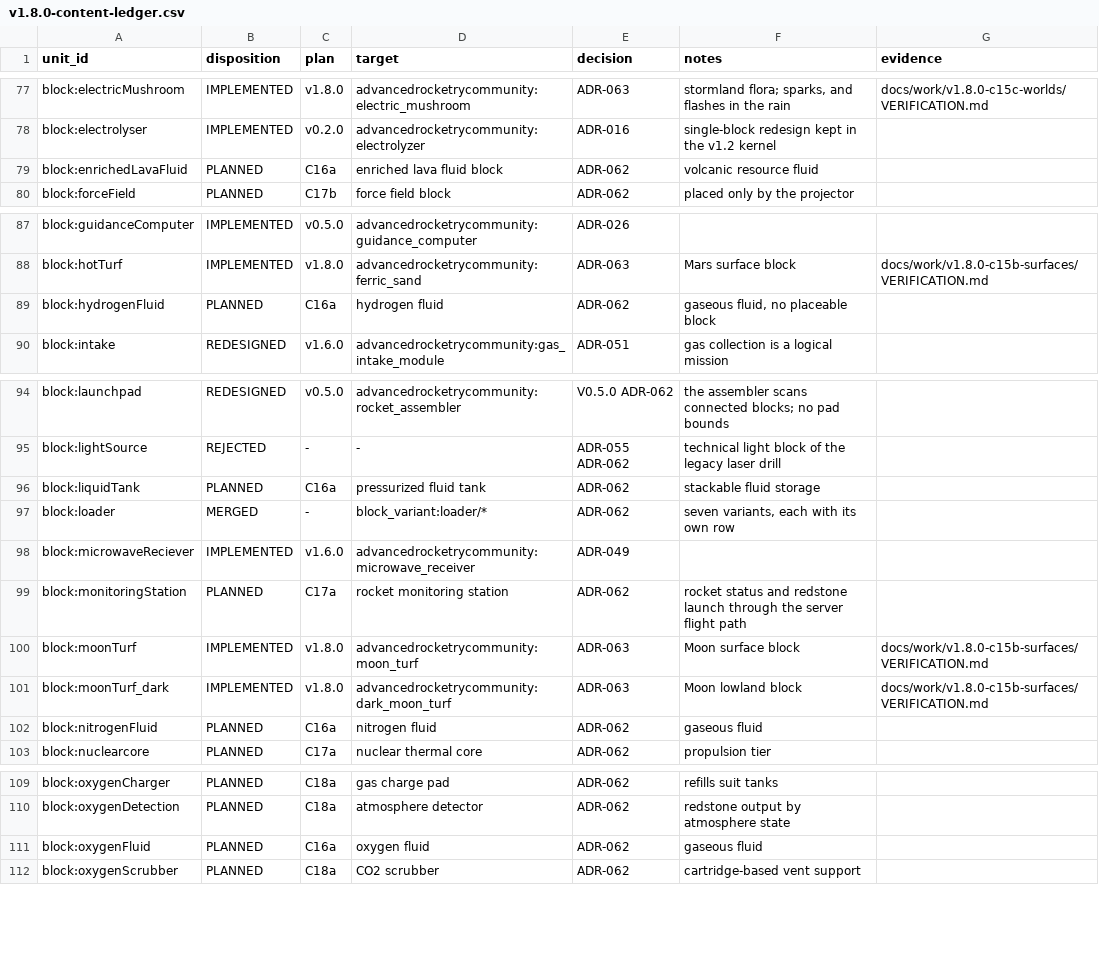
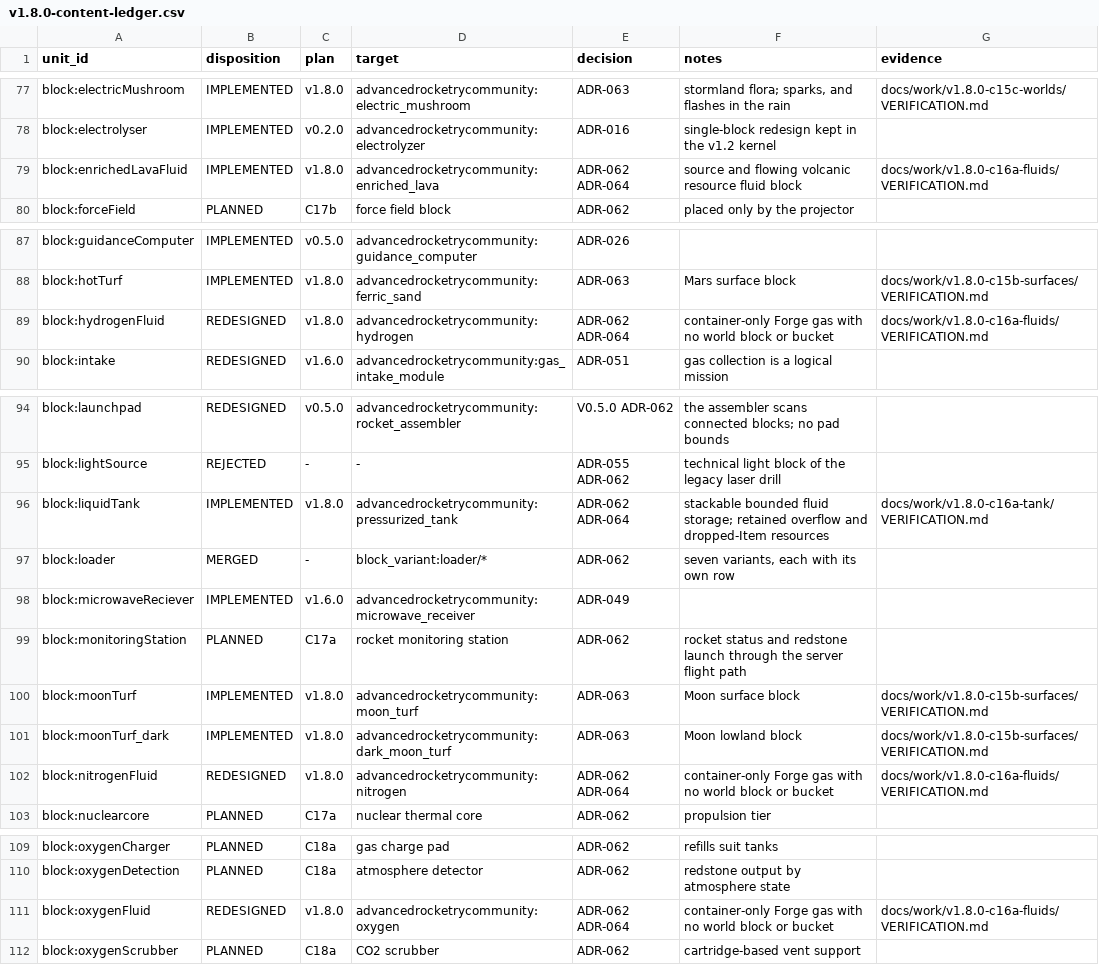
Before and after one commit to sunthemoon/AdvancedRocketry-Community, a CSV file: docs/work/v1.8.0-content-ledger.csv, drawn as a sheet; only a part is shown, gaps mark what is left out; the diff covers the shown part only.

```diff
--- a/docs/work/v1.8.0-content-ledger.csv
+++ b/docs/work/v1.8.0-content-ledger.csv
@@ -78,3 +78,3 @@ block:electricMushroom,IMPLEMENTED,v1.8.0,advancedrocketrycommunity:electric_mus
 block:electrolyser,IMPLEMENTED,v0.2.0,advancedrocketrycommunity:electrolyzer,ADR-016,single-block redesign kept in the v1.2 kernel,
-block:enrichedLavaFluid,PLANNED,C16a,enriched lava fluid block,ADR-062,volcanic resource fluid,
+block:enrichedLavaFluid,IMPLEMENTED,v1.8.0,advancedrocketrycommunity:enriched_lava,ADR-062 ADR-064,source and flowing volcanic resource fluid block,docs/work/v1.8.0-c16a-fluids/VERIFICATION.md
 block:forceField,PLANNED,C17b,force field block,ADR-062,placed only by the projector,
@@ -88,3 +88,3 @@ block:guidanceComputer,IMPLEMENTED,v0.5.0,advancedrocketrycommunity:guidance_com
 block:hotTurf,IMPLEMENTED,v1.8.0,advancedrocketrycommunity:ferric_sand,ADR-063,Mars surface block,docs/work/v1.8.0-c15b-surfaces/VERIFICATION.md
-block:hydrogenFluid,PLANNED,C16a,hydrogen fluid,ADR-062,"gaseous fluid, no placeable block",
+block:hydrogenFluid,REDESIGNED,v1.8.0,advancedrocketrycommunity:hydrogen,ADR-062 ADR-064,container-only Forge gas with no world block or bucket,docs/work/v1.8.0-c16a-fluids/VERIFICATION.md
 block:intake,REDESIGNED,v1.6.0,advancedrocketrycommunity:gas_intake_module,ADR-051,gas collection is a logical mission,
@@ -95,3 +95,3 @@ block:launchpad,REDESIGNED,v0.5.0,advancedrocketrycommunity:rocket_assembler,V0.
 block:lightSource,REJECTED,-,-,ADR-055 ADR-062,technical light block of the legacy laser drill,
-block:liquidTank,PLANNED,C16a,pressurized fluid tank,ADR-062,stackable fluid storage,
+block:liquidTank,IMPLEMENTED,v1.8.0,advancedrocketrycommunity:pressurized_tank,ADR-062 ADR-064,stackable bounded fluid storage; retained overflow and dropped-Item resources,docs/work/v1.8.0-c16a-tank/VERIFICATION.md
 block:loader,MERGED,-,block_variant:loader/*,ADR-062,"seven variants, each with its own row",
@@ -101,3 +101,3 @@ block:moonTurf,IMPLEMENTED,v1.8.0,advancedrocketrycommunity:moon_turf,ADR-063,Mo
 block:moonTurf_dark,IMPLEMENTED,v1.8.0,advancedrocketrycommunity:dark_moon_turf,ADR-063,Moon lowland block,docs/work/v1.8.0-c15b-surfaces/VERIFICATION.md
-block:nitrogenFluid,PLANNED,C16a,nitrogen fluid,ADR-062,gaseous fluid,
+block:nitrogenFluid,REDESIGNED,v1.8.0,advancedrocketrycommunity:nitrogen,ADR-062 ADR-064,container-only Forge gas with no world block or bucket,docs/work/v1.8.0-c16a-fluids/VERIFICATION.md
 block:nuclearcore,PLANNED,C17a,nuclear thermal core,ADR-062,propulsion tier,
@@ -110,3 +110,3 @@ block:oxygenCharger,PLANNED,C18a,gas charge pad,ADR-062,refills suit tanks,
 block:oxygenDetection,PLANNED,C18a,atmosphere detector,ADR-062,redstone output by atmosphere state,
-block:oxygenFluid,PLANNED,C16a,oxygen fluid,ADR-062,gaseous fluid,
+block:oxygenFluid,REDESIGNED,v1.8.0,advancedrocketrycommunity:oxygen,ADR-062 ADR-064,container-only Forge gas with no world block or bucket,docs/work/v1.8.0-c16a-fluids/VERIFICATION.md
 block:oxygenScrubber,PLANNED,C18a,CO2 scrubber,ADR-062,cartridge-based vent support,
```
Also changed, not shown: 59 edited cells elsewhere in this file, docs/work/v1.8.0-asset-plan.csv, 14 other files.
